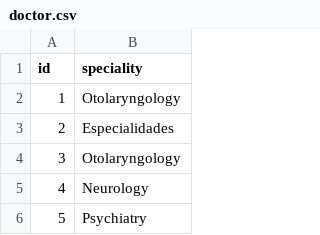
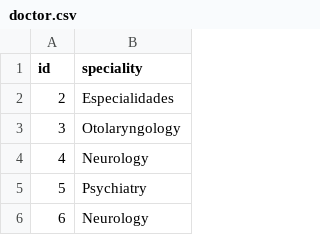
Before and after one commit to detiuaveiro/assignment-1---vulnerable-ehealth-application-grupo_11, a CSV file: app/data/doctor.csv, drawn as a sheet; only a part is shown; the shorter side is filled out with more unchanged rows; the diff names each change by its address in the sheet, - before the commit and + after, or states it on an @@ line.

```diff
--- a/app/data/doctor.csv
+++ b/app/data/doctor.csv
-row 2: 1 | Otolaryngology
```
Also changed, not shown: app/data/user_app.csv, 15 other files.
